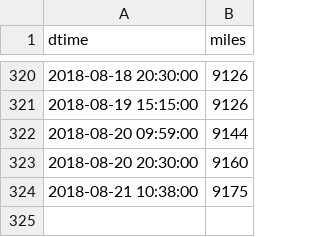
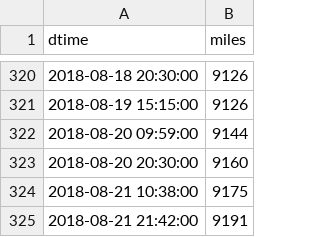
Before and after one commit to angelmanzur/MiniMiles, a CSV file: MiniMiles.csv, drawn as a sheet; only a part is shown, gaps mark what is left out.

Commit message:
updated miles

```diff
--- a/MiniMiles.csv
+++ b/MiniMiles.csv
@@ -324 +324,2 @@ dtime,miles
 2018-08-21 10:38:00,9175
+2018-08-21 21:42:00,9191
```
Also changed, not shown: 3 other files.
